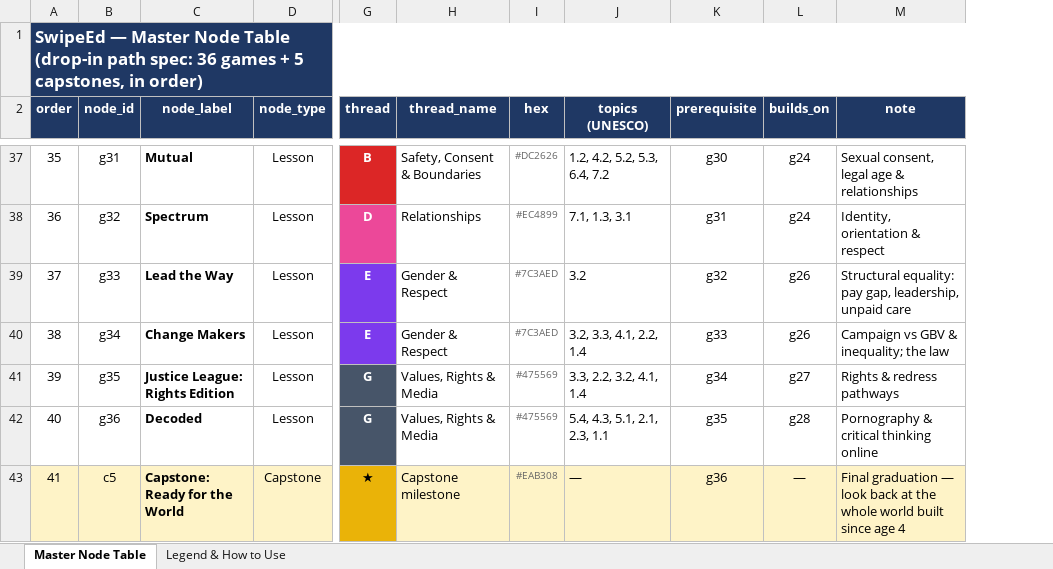
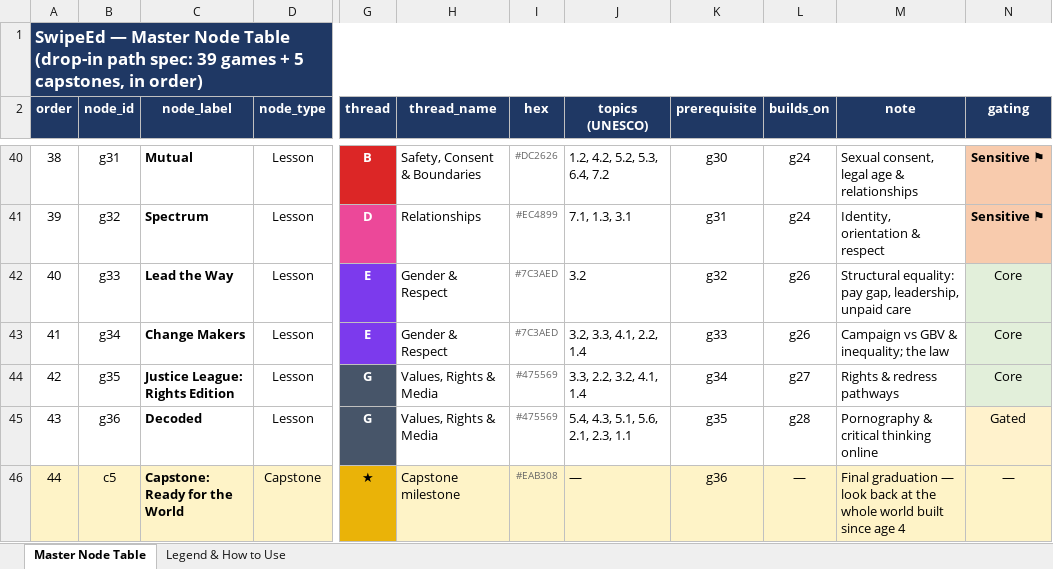
Before and after one commit to priyanshuj0410-code/swipeed-equal-lens, an Excel workbook: scripts/master-node-table.xlsx, sheet Master Node Table, drawn as a sheet; only a part is shown, gaps mark what is left out; values as stored, in another font and other column widths than the file's, no borders; addresses are those after the commit; the diff covers the shown part only; the diff names each change by its address in the sheet, - before the commit and + after, or states it on an @@ line.

```diff
--- a/scripts/master-node-table.xlsx (sheet Master Node Table)
+++ b/scripts/master-node-table.xlsx (sheet Master Node Table)
+column N (gating), rows 40-46: Sensitive ⚑ | Sensitive ⚑ | Core | Core | Core | Gated | —
@@ column A (order) renumbered from row 1 down @@
-J45 (topics (UNESCO)): 5.4, 4.3, 5.1, 2.1, 2.3, 1.1
+J45 (topics (UNESCO)): 5.4, 4.3, 5.1, 5.6, 2.1, 2.3, 1.1
```
Also changed, not shown: 3 added rows and 7 edited cells elsewhere in this sheet, sheet Legend & How to Use, 5 other files.
